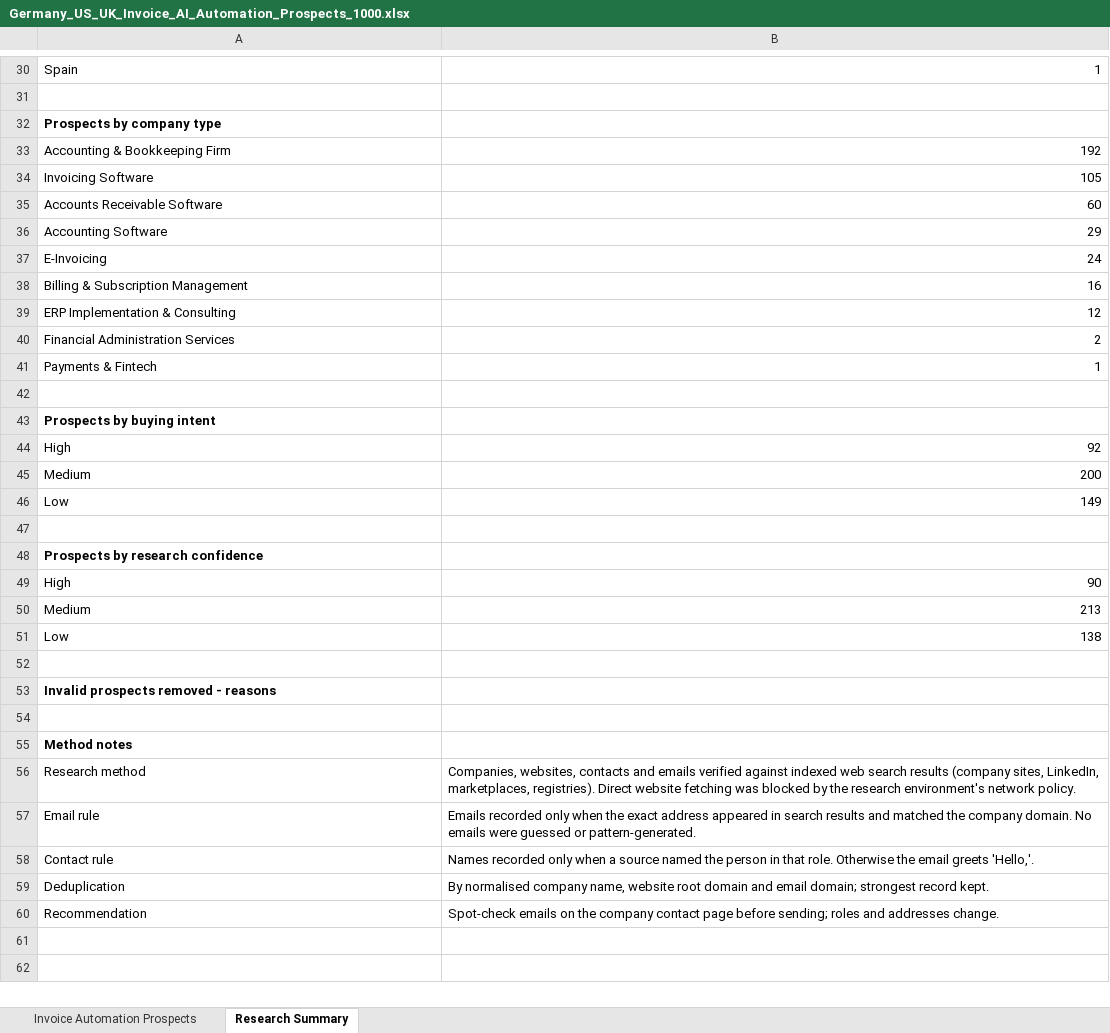
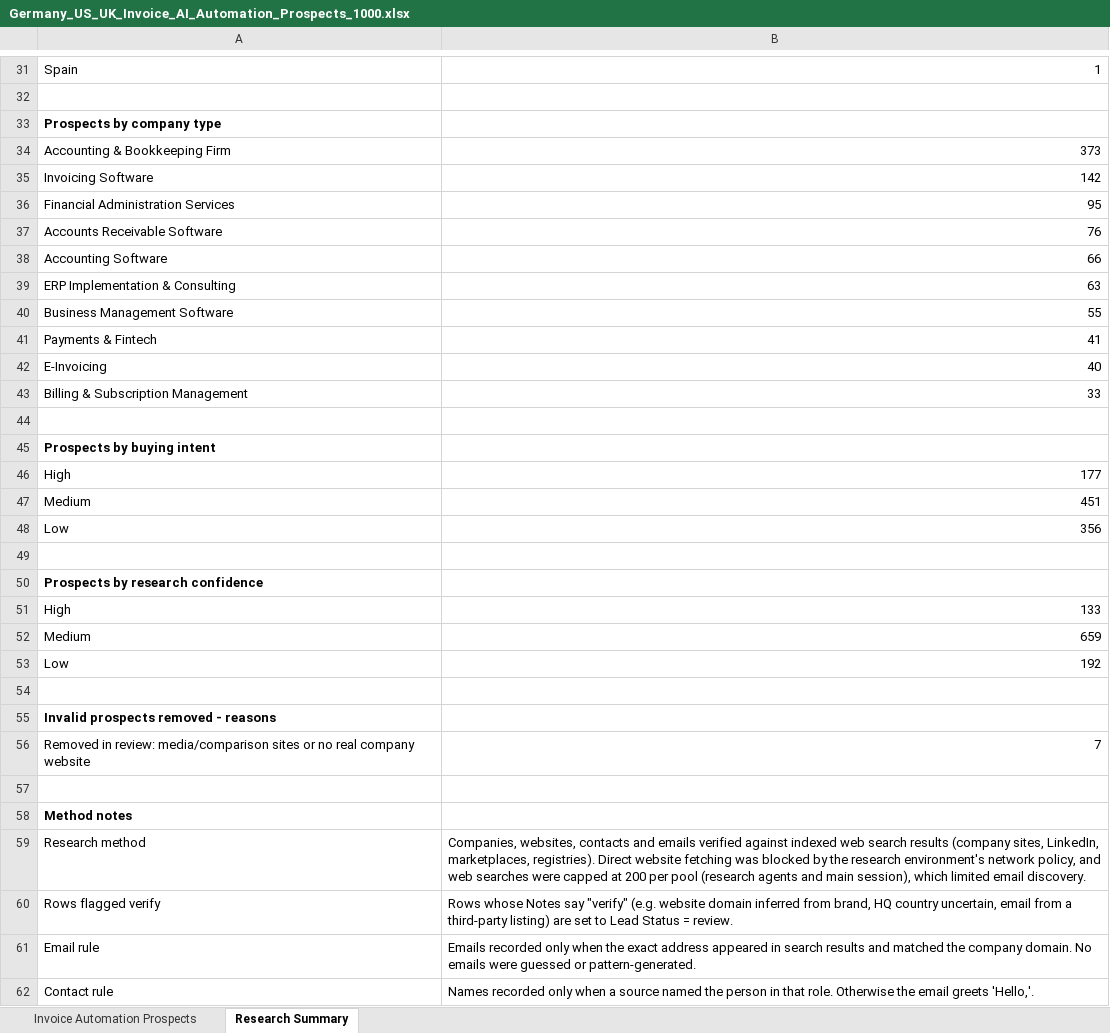
Before and after one commit to oseniibrahim845-hue/rappido, an Excel workbook: lead-research/Germany_US_UK_Invoice_AI_Automation_Prospects_1000.xlsx, sheet Research Summary, drawn as a sheet; only a part is shown, gaps mark what is left out; the shorter side is filled out with more unchanged rows; values as stored, in another font and other column widths than the file's, no borders; removed rows and columns are numbered as before the commit, all else as after; the diff covers the shown part only; the diff names each change by its address in the sheet, - before the commit and + after, or states it on an @@ line.

```diff
--- a/lead-research/Germany_US_UK_Invoice_AI_Automation_Prospects_1000.xlsx (sheet Research Summary)
+++ b/lead-research/Germany_US_UK_Invoice_AI_Automation_Prospects_1000.xlsx (sheet Research Summary)
-B34: 192
+B34: 373
-B35: 105
+B35: 142
+row 36: Financial Administration Services | 95
-B37: 60
+B37: 76
-B38: 29
+B38: 66
-row 37: E-Invoicing | 24
-row 38: Billing & Subscription Management | 16
-B39: 12
+B39: 63
-row 40: Financial Administration Services | 2
+row 40: Business Management Software | 55
-B41: 1
+B41: 41
+row 42: E-Invoicing | 40
+row 43: Billing & Subscription Management | 33
-B46: 92
+B46: 177
-B47: 200
+B47: 451
-B48: 149
+B48: 356
-B51: 90
+B51: 133
-B52: 213
+B52: 659
-B53: 138
+B53: 192
+row 56: Removed in review: media/comparison sites or no real company website | 7
-B59: …environment's network policy.
+B59: …environment's network policy, and web searches were capped at 200 per pool (research agents and main session), which limited email discovery.
+row 60: Rows flagged verify | Rows whose Notes say "verify" (e.g. website domain inferred from brand, HQ country uncertain, email from a third-party listing) are set to Lead Status = review.
```
Also changed, not shown: 4 added rows, 3 removed rows and 22 edited cells elsewhere in this sheet, sheet Invoice Automation Prospects, 25 other files.
